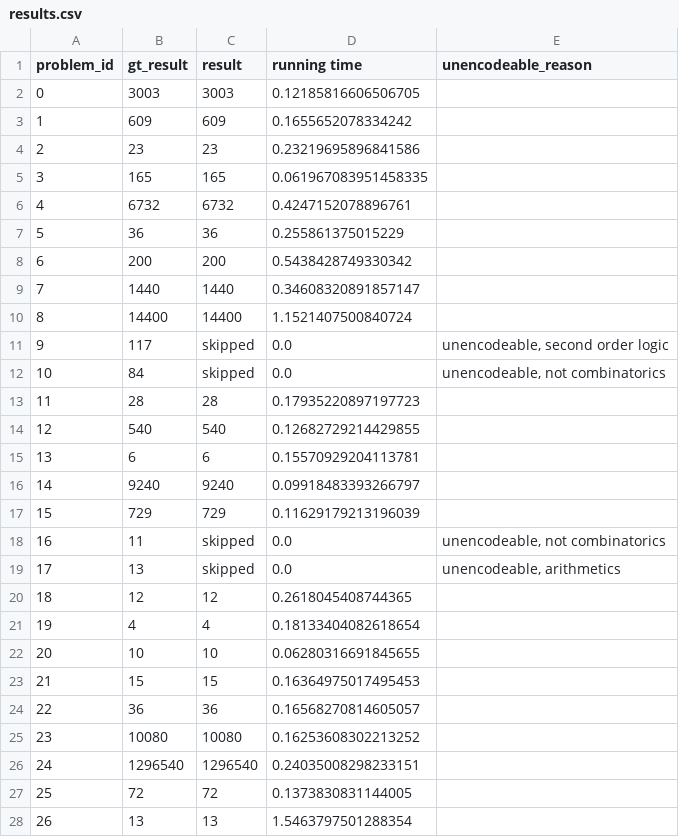
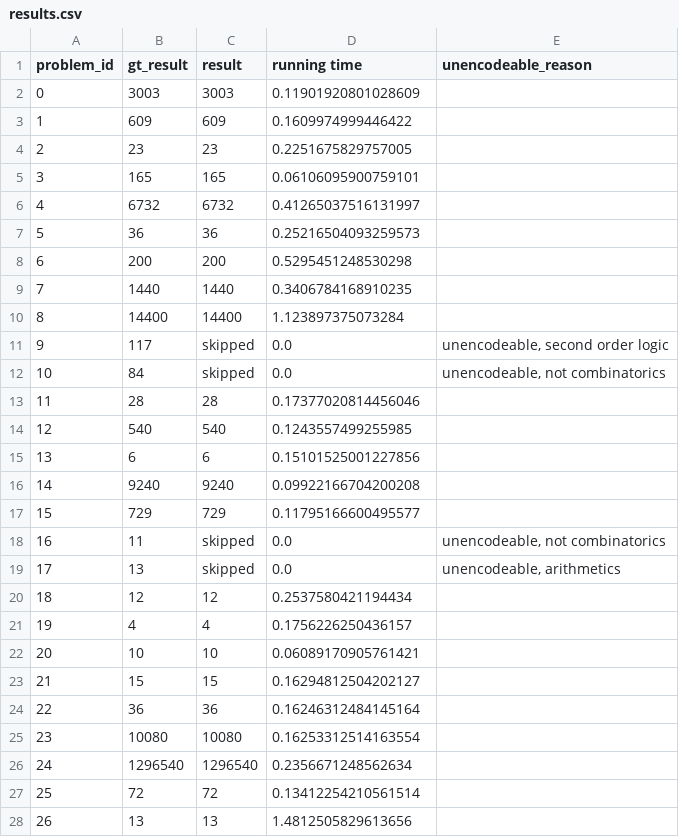
Before and after one commit to lucienwang1009/cofola, a CSV file: results.csv, drawn as a sheet; only a part is shown; the diff covers the shown part only.

```diff
--- a/results.csv
+++ b/results.csv
@@ -1,28 +1,28 @@
 problem_id,gt_result,result,running time,unencodeable_reason
-0,3003,3003,0.12185816606506705,
-1,609,609,0.1655652078334242,
-2,23,23,0.23219695896841586,
-3,165,165,0.061967083951458335,
-4,6732,6732,0.4247152078896761,
-5,36,36,0.255861375015229,
-6,200,200,0.5438428749330342,
-7,1440,1440,0.34608320891857147,
-8,14400,14400,1.1521407500840724,
+0,3003,3003,0.11901920801028609,
+1,609,609,0.1609974999446422,
+2,23,23,0.2251675829757005,
+3,165,165,0.06106095900759101,
+4,6732,6732,0.41265037516131997,
+5,36,36,0.25216504093259573,
+6,200,200,0.5295451248530298,
+7,1440,1440,0.3406784168910235,
+8,14400,14400,1.123897375073284,
 9,117,skipped,0.0,"unencodeable, second order logic"
 10,84,skipped,0.0,"unencodeable, not combinatorics"
-11,28,28,0.17935220897197723,
-12,540,540,0.12682729214429855,
-13,6,6,0.15570929204113781,
-14,9240,9240,0.09918483393266797,
-15,729,729,0.11629179213196039,
+11,28,28,0.17377020814456046,
+12,540,540,0.1243557499255985,
+13,6,6,0.15101525001227856,
+14,9240,9240,0.09922166704200208,
+15,729,729,0.11795166600495577,
 16,11,skipped,0.0,"unencodeable, not combinatorics"
 17,13,skipped,0.0,"unencodeable, arithmetics"
-18,12,12,0.2618045408744365,
-19,4,4,0.18133404082618654,
-20,10,10,0.06280316691845655,
-21,15,15,0.16364975017495453,
-22,36,36,0.16568270814605057,
-23,10080,10080,0.16253608302213252,
-24,1296540,1296540,0.24035008298233151,
-25,72,72,0.1373830831144005,
-26,13,13,1.5463797501288354,
+18,12,12,0.2537580421194434,
+19,4,4,0.1756226250436157,
+20,10,10,0.06089170905761421,
+21,15,15,0.16294812504202127,
+22,36,36,0.16246312484145164,
+23,10080,10080,0.16253312514163554,
+24,1296540,1296540,0.2356671248562634,
+25,72,72,0.13412254210561514,
+26,13,13,1.4812505829613656,
```
Also changed, not shown: 128 edited cells elsewhere in this file, 2 other files.
